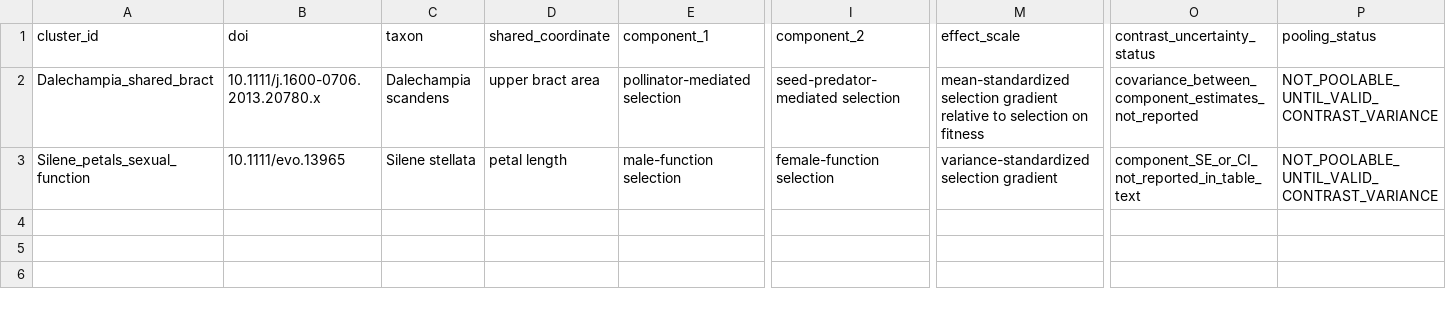
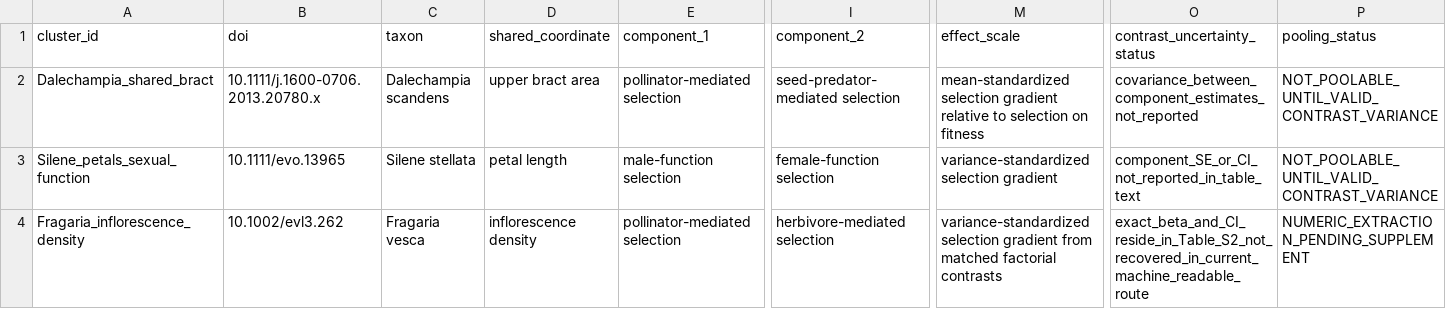
Before and after one commit to zuizui0223/sch, a CSV file: data/SCH_CONFLICT_COMPONENT_EFFECTS_V1.csv, drawn as a sheet; only a part is shown, gaps mark what is left out; rows hold the shown columns only; the diff names each change by its address in the sheet, - before the commit and + after, or states it on an @@ line.

Commit message:
Register Fragaria as third strict SCH conflict candidate pending exact supplement values

```diff
--- a/data/SCH_CONFLICT_COMPONENT_EFFECTS_V1.csv
+++ b/data/SCH_CONFLICT_COMPONENT_EFFECTS_V1.csv
+row 4: Fragaria_inflorescence_density | 10.1002/evl3.262 | Fragaria vesca | inflorescence density | pollinator-mediated selection | herbivore-mediated selection | variance-standardized selection gradient from matched factorial contrasts | exact_beta_and_CI_reside_in_Table_S2_not_recovered_in_current_machine_readable_route | NUMERIC_EXTRACTION_PENDING_SUPPLEMENT
```
